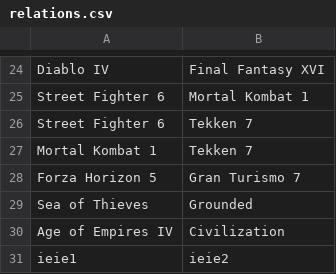
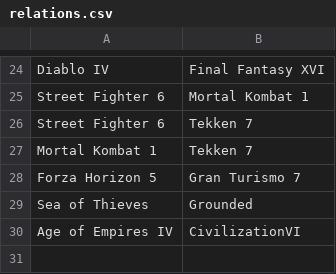
Before and after one commit to osizk/Game-Recommendation-System, a CSV file: relations.csv, drawn as a sheet; only a part is shown, gaps mark what is left out.

```diff
--- a/relations.csv
+++ b/relations.csv
@@ -29,3 +29,2 @@ Forza Horizon 5,Gran Turismo 7
 Sea of Thieves,Grounded
-Age of Empires IV,Civilization
-ieie1,ieie2
+Age of Empires IV,CivilizationVI
```
Also changed, not shown: Logging/logging_2025-05-04.csv, 10 other files.
